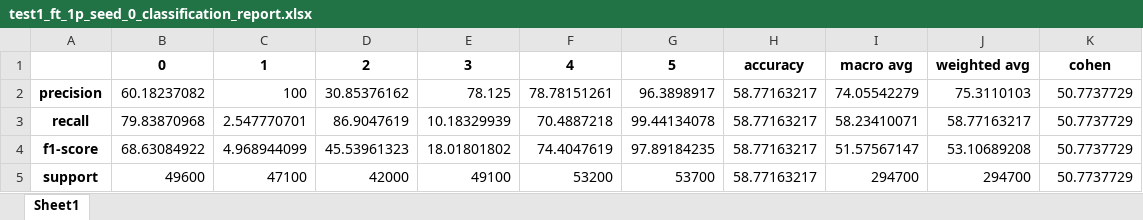
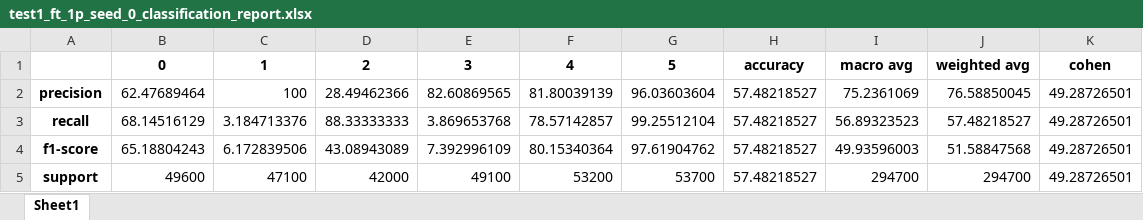
Before and after one commit to NguyenHuy190303/CoFT, an Excel workbook: experiments_logs/HAR_experiments/test1/ft_1p_seed_0/test1_ft_1p_seed_0_classification_report.xlsx, sheet Sheet1, drawn as a sheet; values as stored, in another font and other column widths than the file's, no borders; the diff names each change by its address in the sheet, - before the commit and + after, or states it on an @@ line.

```diff
--- a/experiments_logs/HAR_experiments/test1/ft_1p_seed_0/test1_ft_1p_seed_0_classification_report.xlsx (sheet Sheet1)
+++ b/experiments_logs/HAR_experiments/test1/ft_1p_seed_0/test1_ft_1p_seed_0_classification_report.xlsx (sheet Sheet1)
-B2: 60.18237082
+B2: 62.47689464
-D2: 30.85376162
+D2: 28.49462366
-E2: 78.125
+E2: 82.60869565
-F2: 78.78151261
+F2: 81.80039139
-G2: 96.3898917
+G2: 96.03603604
-H2:H5: 58.77163217
+H2:H5: 57.48218527
-I2: 74.05542279
+I2: 75.2361069
-J2: 75.3110103
+J2: 76.58850045
-K2:K5: 50.7737729
+K2:K5: 49.28726501
-B3: 79.83870968
+B3: 68.14516129
-C3: 2.547770701
+C3: 3.184713376
-D3: 86.9047619
+D3: 88.33333333
-E3: 10.18329939
+E3: 3.869653768
-F3: 70.4887218
+F3: 78.57142857
-G3: 99.44134078
+G3: 99.25512104
-I3: 58.23410071
+I3: 56.89323523
-J3: 58.77163217
+J3: 57.48218527
-B4: 68.63084922
+B4: 65.18804243
-C4: 4.968944099
+C4: 6.172839506
-D4: 45.53961323
+D4: 43.08943089
-E4: 18.01801802
+E4: 7.392996109
-F4: 74.4047619
+F4: 80.15340364
-G4: 97.89184235
+G4: 97.61904762
-I4: 51.57567147
+I4: 49.93596003
-J4: 53.10689208
+J4: 51.58847568
```
Also changed, not shown: experiments_logs/HAR_experiments/test1/train_linear_1p_seed_0/test1_train_linear_1p_seed_0_classification_report.xlsx, 20 other files.
